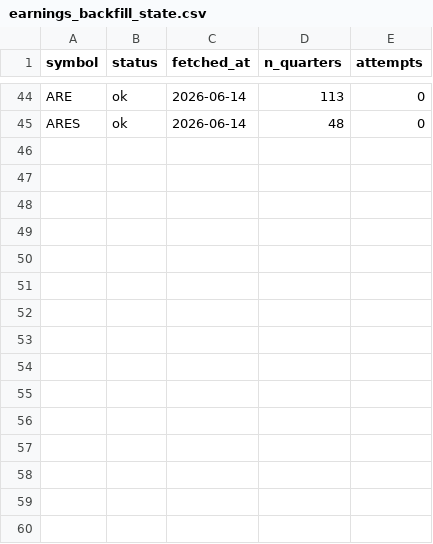
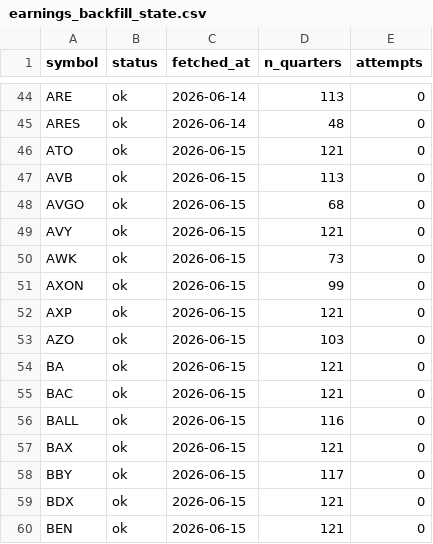
Before and after one commit to lithin45/swing-trading-usa, a CSV file: data/earnings_backfill_state.csv, drawn as a sheet; only a part is shown, gaps mark what is left out; the diff names each change by its address in the sheet, - before the commit and + after, or states it on an @@ line.

```diff
--- a/data/earnings_backfill_state.csv
+++ b/data/earnings_backfill_state.csv
+row 46: ATO | ok | 2026-06-15 | 121 | 0
+row 47: AVB | ok | 2026-06-15 | 113 | 0
+row 48: AVGO | ok | 2026-06-15 | 68 | 0
+row 49: AVY | ok | 2026-06-15 | 121 | 0
+row 50: AWK | ok | 2026-06-15 | 73 | 0
+row 51: AXON | ok | 2026-06-15 | 99 | 0
+row 52: AXP | ok | 2026-06-15 | 121 | 0
+row 53: AZO | ok | 2026-06-15 | 103 | 0
+row 54: BA | ok | 2026-06-15 | 121 | 0
+row 55: BAC | ok | 2026-06-15 | 121 | 0
+row 56: BALL | ok | 2026-06-15 | 116 | 0
+row 57: BAX | ok | 2026-06-15 | 121 | 0
+row 58: BBY | ok | 2026-06-15 | 117 | 0
+row 59: BDX | ok | 2026-06-15 | 121 | 0
+row 60: BEN | ok | 2026-06-15 | 121 | 0
```
Also changed, not shown: 1 other file.
